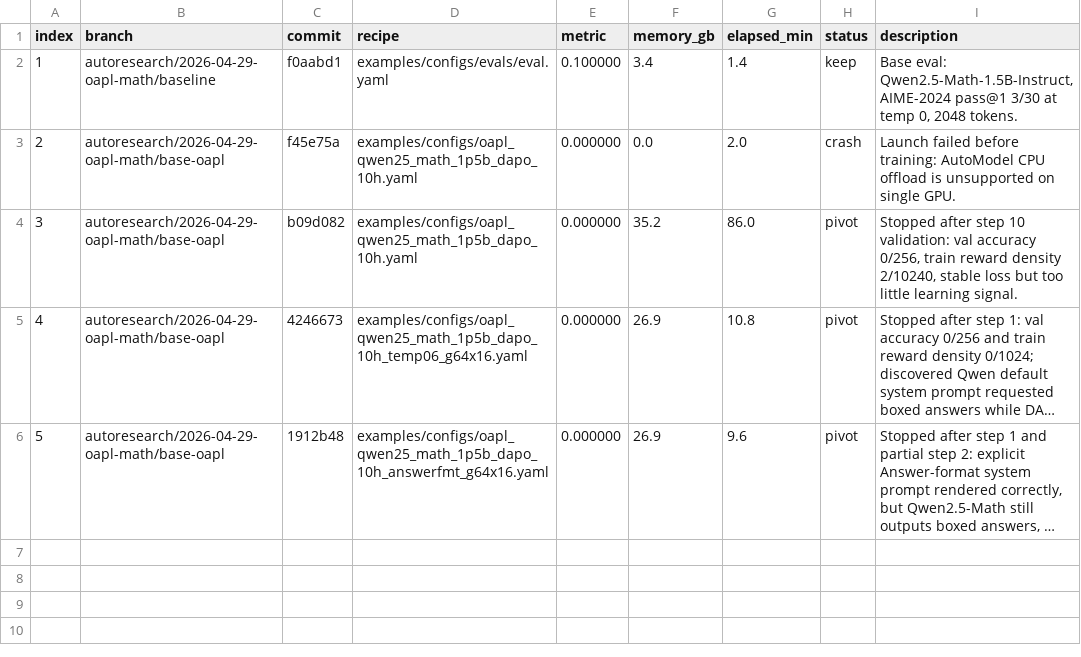
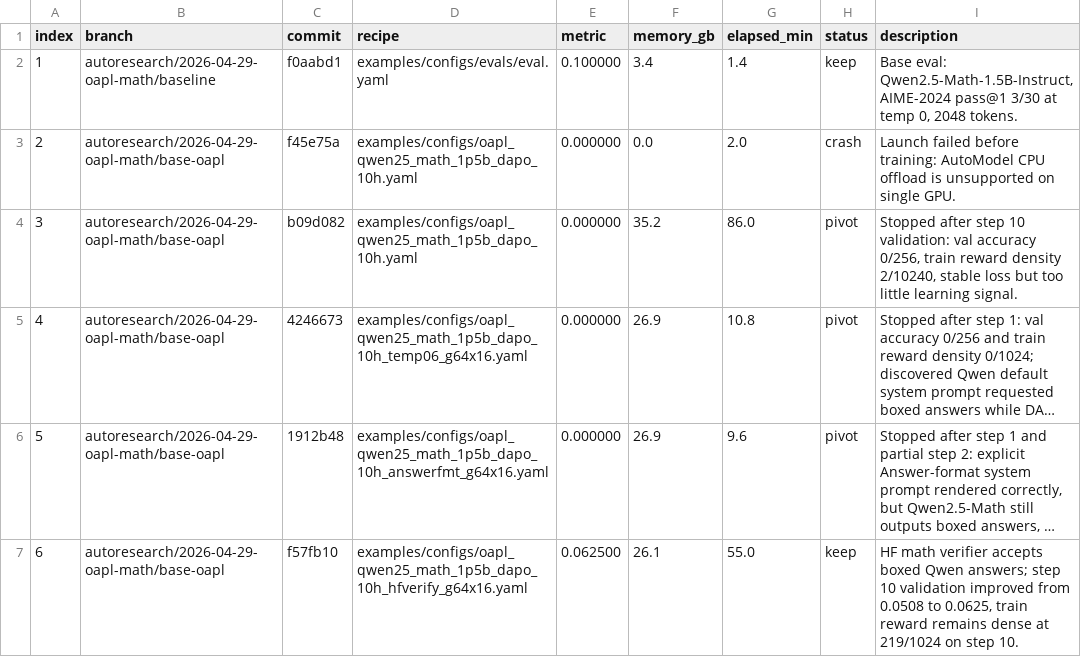
Before and after one commit to vinhngx/RL, a TSV file: reports/oapl_autoresearch_20260429.tsv, drawn as a sheet; long unchanged cells end in …; the diff names each change by its address in the sheet, - before the commit and + after, or states it on an @@ line.

```diff
--- a/reports/oapl_autoresearch_20260429.tsv
+++ b/reports/oapl_autoresearch_20260429.tsv
+row 7: 6 | autoresearch/2026-04-29-oapl-math/base-oapl | f57fb10 | examples/configs/oapl_qwen25_math_1p5b_dapo_10h_hfverify_g64x16.yaml | 0.062500 | 26.1 | 55.0 | keep | HF math verifier accepts boxed Qwen answers; step 10 validation improved from 0.0508 to 0.0625, train reward remains dense at 219/1024 on step 10.
```
